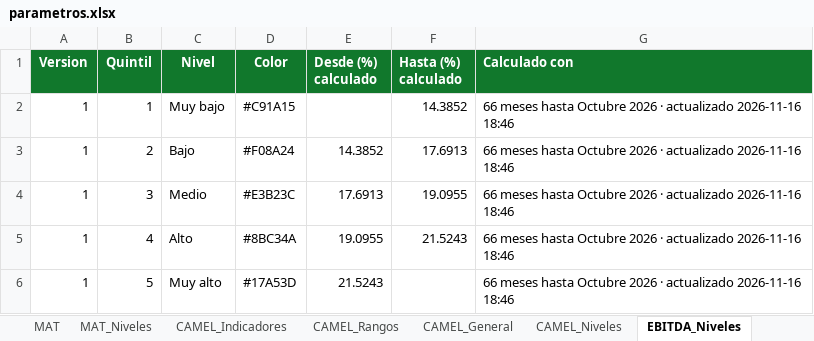
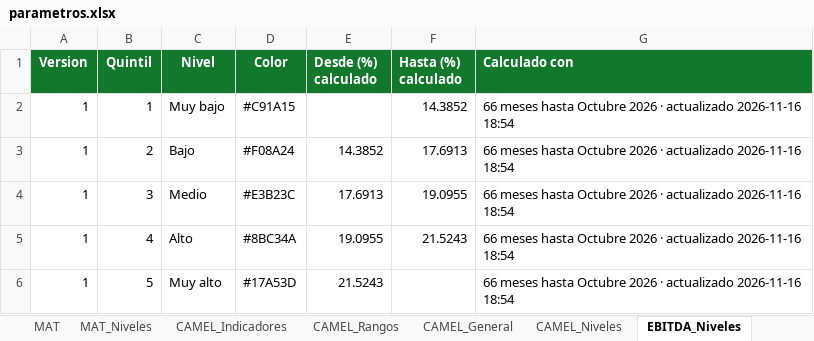
Before and after one commit to FeborEC/Indicadores_Financieros, an Excel workbook: parametros.xlsx, sheet EBITDA_Niveles, drawn as a sheet; values as stored, in another font and other column widths than the file's, no borders; the diff names each change by its address in the sheet, - before the commit and + after, or states it on an @@ line.

```diff
--- a/parametros.xlsx (sheet EBITDA_Niveles)
+++ b/parametros.xlsx (sheet EBITDA_Niveles)
-G2:G6 (Calculado con): …actualizado 2026-11-16 18:46
+G2:G6 (Calculado con): …actualizado 2026-11-16 18:54
```
Also changed, not shown: 1 other file.
